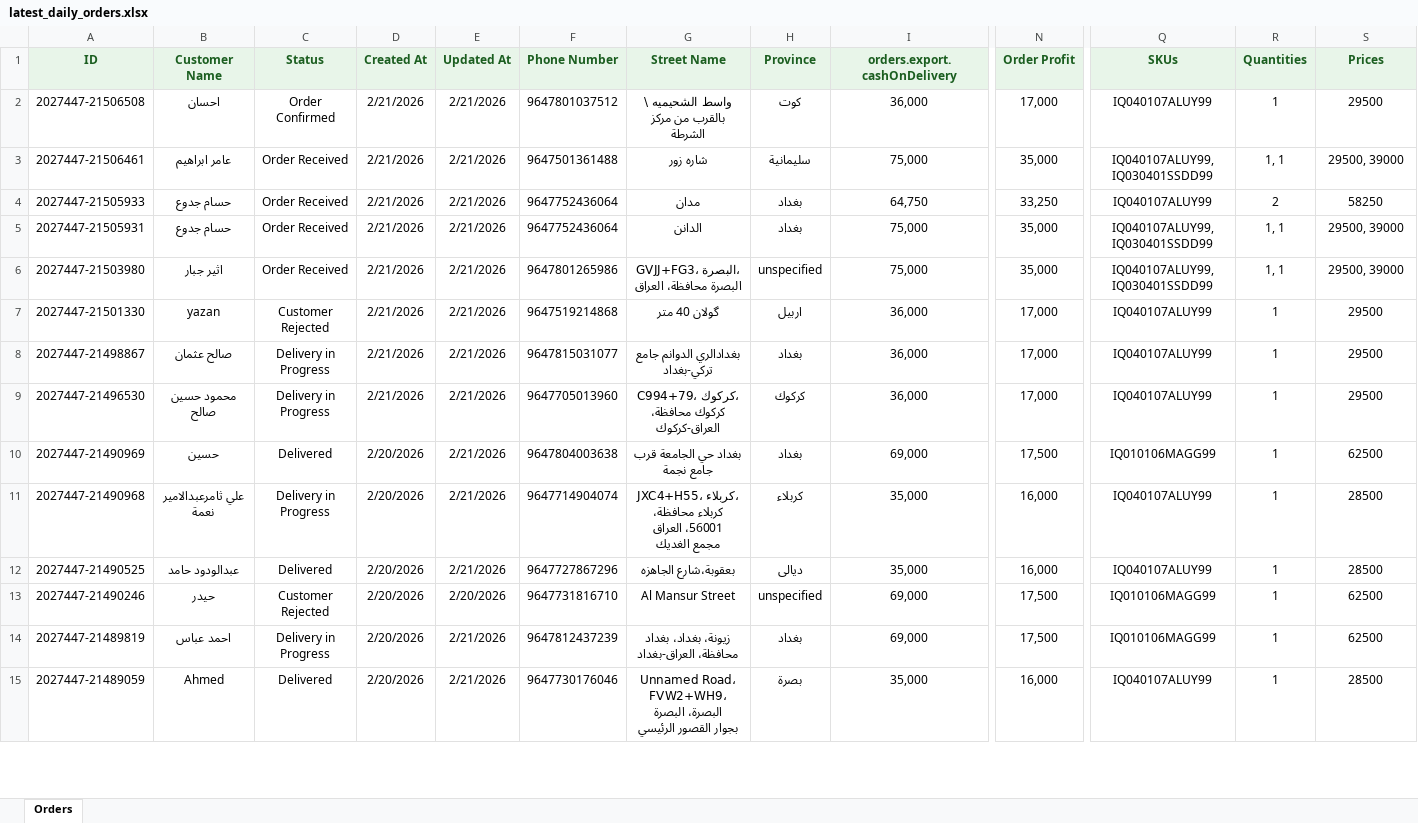
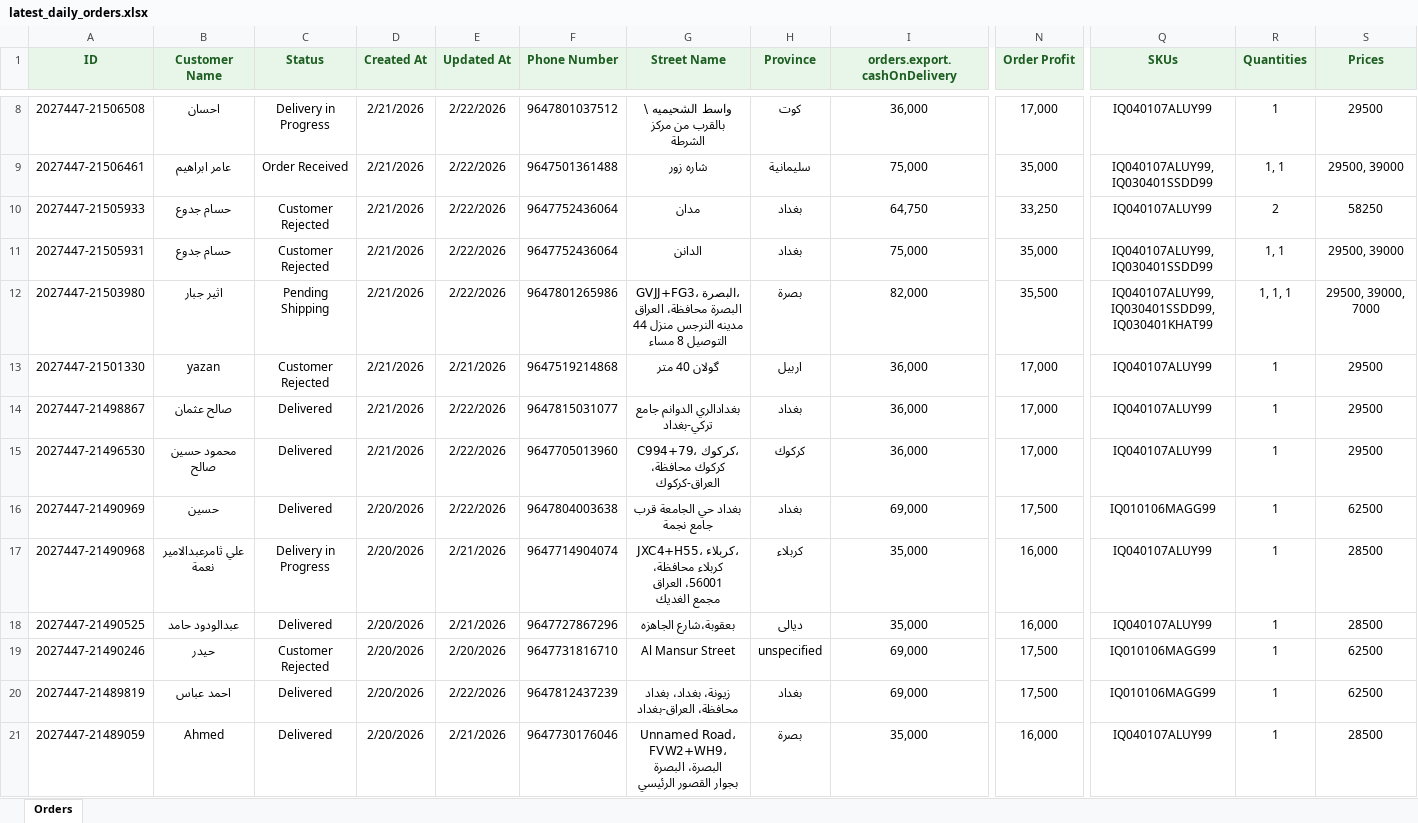
Before and after one commit to Yahya-Regragui/ecomweb, an Excel workbook: data/latest_daily_orders.xlsx, sheet Orders, drawn as a sheet; only a part is shown, gaps mark what is left out; values as stored, in another font and other column widths than the file's, no borders; addresses are those after the commit; ↵ is a line break in a cell; the diff covers the shown part only; the diff names each change by its address in the sheet, - before the commit and + after, or states it on an @@ line.

Commit message:
Update latest Daily Orders XLSX (2026-02-22 18:08:09)

```diff
--- a/data/latest_daily_orders.xlsx (sheet Orders)
+++ b/data/latest_daily_orders.xlsx (sheet Orders)
-C8 (Status): Order Confirmed
+C8 (Status): Delivery in Progress
-E8:E12 (Updated At): 2/21/2026
+E8:E12 (Updated At): 2/22/2026
-C10:C11 (Status): Order Received
+C10:C11 (Status): Customer Rejected
-C12 (Status): Order Received
+C12 (Status): Pending Shipping
-G12 (Street Name): …محافظة، العراق
+G12 (Street Name): …محافظة، العراق ↵ مدينه النرجس منزل 44 ↵ التوصيل 8 مساء
-H12 (Province): unspecified
+H12 (Province): بصرة
-I12 (orders.export.cashOnDelivery): 75,000
+I12 (orders.export.cashOnDelivery): 82,000
-N12 (Order Profit): 35,000
+N12 (Order Profit): 35,500
-Q12 (SKUs): IQ040107ALUY99, IQ030401SSDD99
+Q12 (SKUs): IQ040107ALUY99, IQ030401SSDD99, IQ030401KHAT99
-R12 (Quantities): 1, 1
+R12 (Quantities): 1, 1, 1
-S12 (Prices): 29500, 39000
+S12 (Prices): 29500, 39000, 7000
-C14:C15 (Status): Delivery in Progress
+C14:C15 (Status): Delivered
-E14:E16 (Updated At): 2/21/2026
+E14:E16 (Updated At): 2/22/2026
-C20 (Status): Delivery in Progress
+C20 (Status): Delivered
-E20 (Updated At): 2/21/2026
+E20 (Updated At): 2/22/2026
```
Also changed, not shown: 6 added rows and 24 edited cells elsewhere in this sheet.
